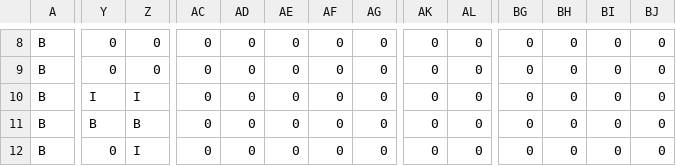
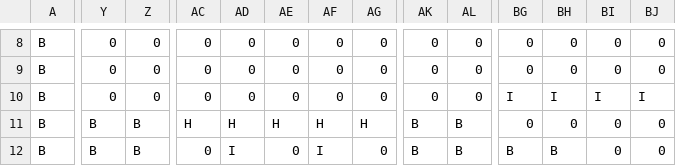
Before and after one commit to Discopydd/MyGame, a CSV file: project/Resources/map/map3.csv, drawn as a sheet; only a part is shown, gaps mark what is left out; the diff covers the shown part only; the diff names each change by its address in the sheet, - before the commit and + after, or states it on an @@ line.

```diff
--- a/project/Resources/map/map3.csv
+++ b/project/Resources/map/map3.csv
-Y10: I
+Y10: 0
-Z10: I
+Z10: 0
-BG10: 0
+BG10: I
-BH10: 0
+BH10: I
-BI10: 0
+BI10: I
-BJ10: 0
+BJ10: I
-AC11: 0
+AC11: H
-AD11: 0
+AD11: H
-AE11: 0
+AE11: H
-AF11: 0
+AF11: H
-AG11: 0
+AG11: H
-AK11:AK12: 0
+AK11:AK12: B
-AL11:AL12: 0
+AL11:AL12: B
-Y12: 0
+Y12: B
-Z12: I
+Z12: B
-AD12: 0
+AD12: I
-AF12: 0
+AF12: I
-BG12: 0
+BG12: B
-BH12: 0
+BH12: B
```
Also changed, not shown: 97 edited cells elsewhere in this file, project/Resources/map/map4.csv, project/Resources/map/map5.csv, 16 other files.
